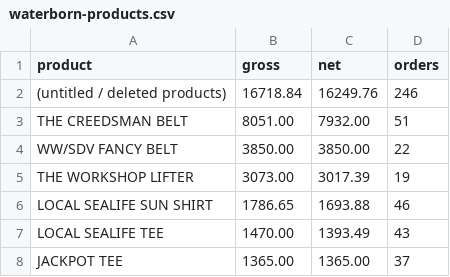
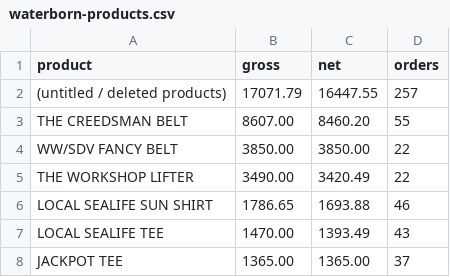
Before and after one commit to waterborn26/BUSINESS-DASHBOARD, a CSV file: src/data/real/waterborn-products.csv, drawn as a sheet; only a part is shown; the diff covers the shown part only.

```diff
--- a/src/data/real/waterborn-products.csv
+++ b/src/data/real/waterborn-products.csv
@@ -1,6 +1,6 @@
 product,gross,net,orders
-(untitled / deleted products),16718.84,16249.76,246
-THE CREEDSMAN BELT,8051.00,7932.00,51
+(untitled / deleted products),17071.79,16447.55,257
+THE CREEDSMAN BELT,8607.00,8460.20,55
 WW/SDV FANCY BELT,3850.00,3850.00,22
-THE WORKSHOP LIFTER,3073.00,3017.39,19
+THE WORKSHOP LIFTER,3490.00,3420.49,22
 LOCAL SEALIFE SUN SHIRT,1786.65,1693.88,46
```
Also changed, not shown: 17 added rows and 2 removed rows elsewhere in this file, src/data/real/waterborn-daily.csv, 9 other files.
